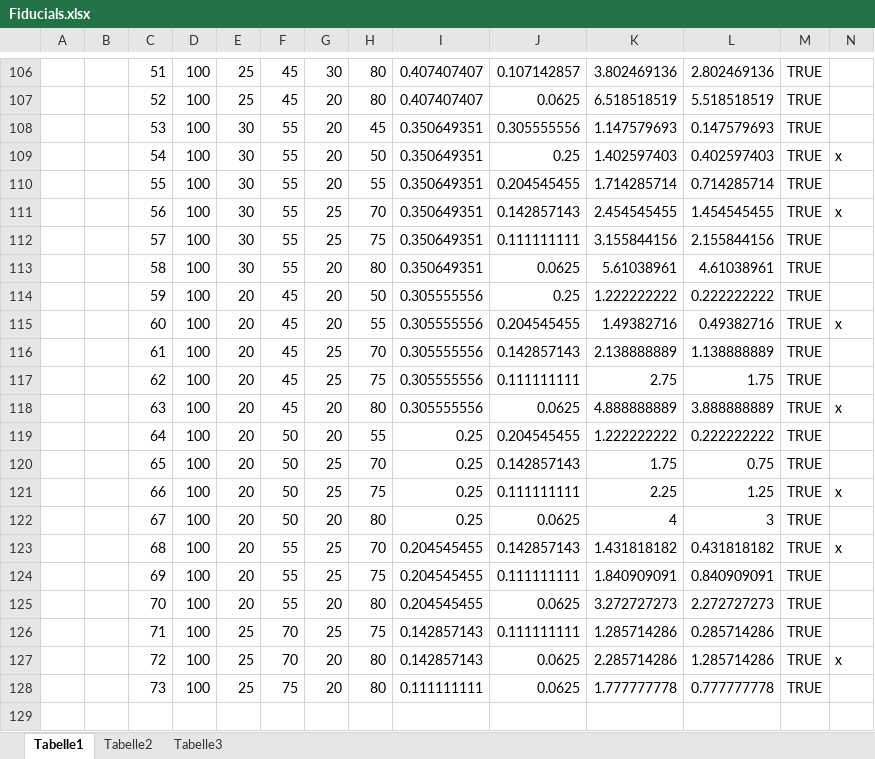
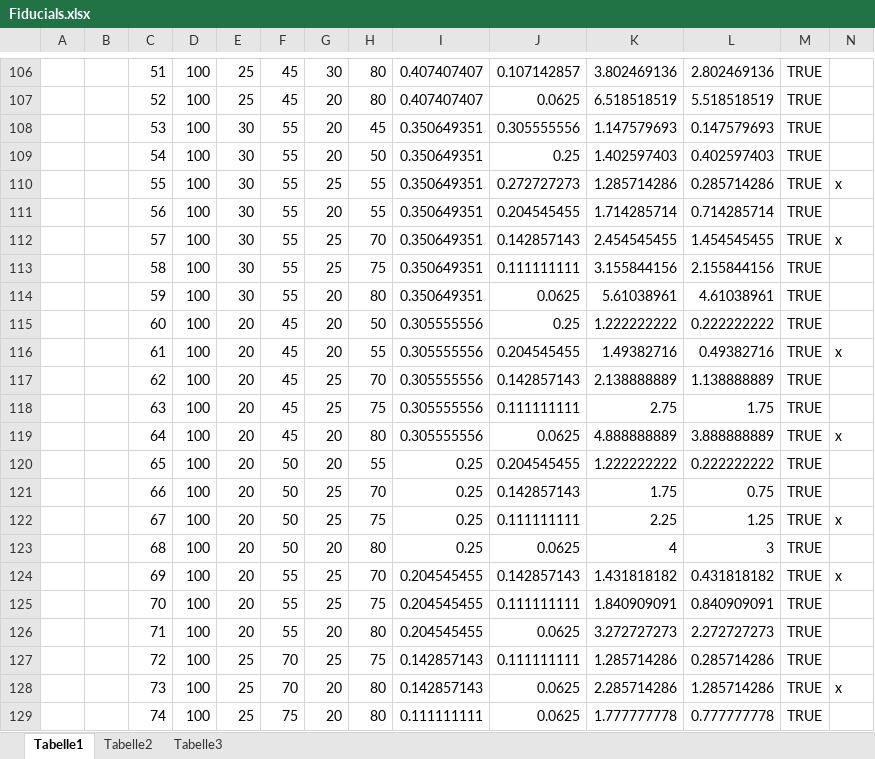
Before and after one commit to ipa320/cob_object_perception, an Excel workbook: cob_fiducials/common/files/fiducials/pi/Fiducials.xlsx, sheet Tabelle1, drawn as a sheet; only a part is shown, gaps mark what is left out; values as stored, in another font and other column widths than the file's, no borders; conditional formats not drawn; addresses are those after the commit; rows hold the shown columns only; the diff names each change by its address in the sheet, - before the commit and + after, or states it on an @@ line.

```diff
--- a/cob_fiducials/common/files/fiducials/pi/Fiducials.xlsx (sheet Tabelle1)
+++ b/cob_fiducials/common/files/fiducials/pi/Fiducials.xlsx (sheet Tabelle1)
-N109: x
+N109: (empty)
+row 110:  |  | 55 | 100 | 30 | 55 | 25 | 55 | 0.350649351 | 0.272727273 | 1.285714286 | 0.285714286 | TRUE | x
-C111: 55
+C111: 56
-C112: 56
+C112: 57
-C113: 57
+C113: 58
-C114: 58
+C114: 59
-C115: 59
+C115: 60
-C116: 60
+C116: 61
-C117: 61
+C117: 62
-C118: 62
+C118: 63
-C119: 63
+C119: 64
-C120: 64
+C120: 65
-C121: 65
+C121: 66
-C122: 66
+C122: 67
-C123: 67
+C123: 68
-C124: 68
+C124: 69
-C125: 69
+C125: 70
-C126: 70
+C126: 71
-C127: 71
+C127: 72
-C128: 72
+C128: 73
-C129: 73
+C129: 74
```
Also changed, not shown: formulas that keep their value, 3 other files.
